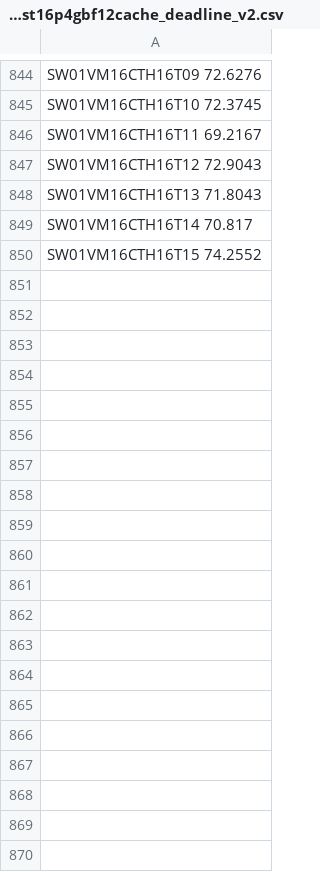
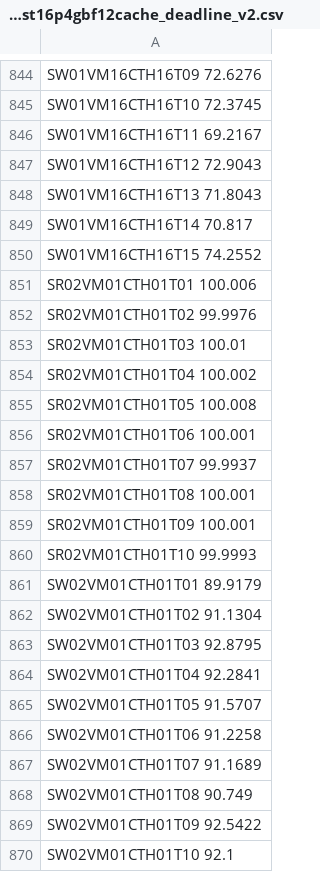
Before and after one commit to hasonhai/io_measurements, a CSV file: notebook/data/duhost16p4gbf12cache_deadline_v2.csv, drawn as a sheet; only a part is shown, gaps mark what is left out; the diff covers the shown part only.

Commit message:
extracted data for disk and cpu utilisation of MVM

```diff
--- a/notebook/data/duhost16p4gbf12cache_deadline_v2.csv
+++ b/notebook/data/duhost16p4gbf12cache_deadline_v2.csv
@@ -850 +850,21 @@ SW01VM16CTH16T14 70.817
 SW01VM16CTH16T15 74.2552
+SR02VM01CTH01T01 100.006
+SR02VM01CTH01T02 99.9976
+SR02VM01CTH01T03 100.01
+SR02VM01CTH01T04 100.002
+SR02VM01CTH01T05 100.008
+SR02VM01CTH01T06 100.001
+SR02VM01CTH01T07 99.9937
+SR02VM01CTH01T08 100.001
+SR02VM01CTH01T09 100.001
+SR02VM01CTH01T10 99.9993
+SW02VM01CTH01T01 89.9179
+SW02VM01CTH01T02 91.1304
+SW02VM01CTH01T03 92.8795
+SW02VM01CTH01T04 92.2841
+SW02VM01CTH01T05 91.5707
+SW02VM01CTH01T06 91.2258
+SW02VM01CTH01T07 91.1689
+SW02VM01CTH01T08 90.749
+SW02VM01CTH01T09 92.5422
+SW02VM01CTH01T10 92.1
```
Also changed, not shown: 60 added rows elsewhere in this file, notebook/data/cpuhost16p4gbf12cache_deadline_v2.csv, 10 other files.
